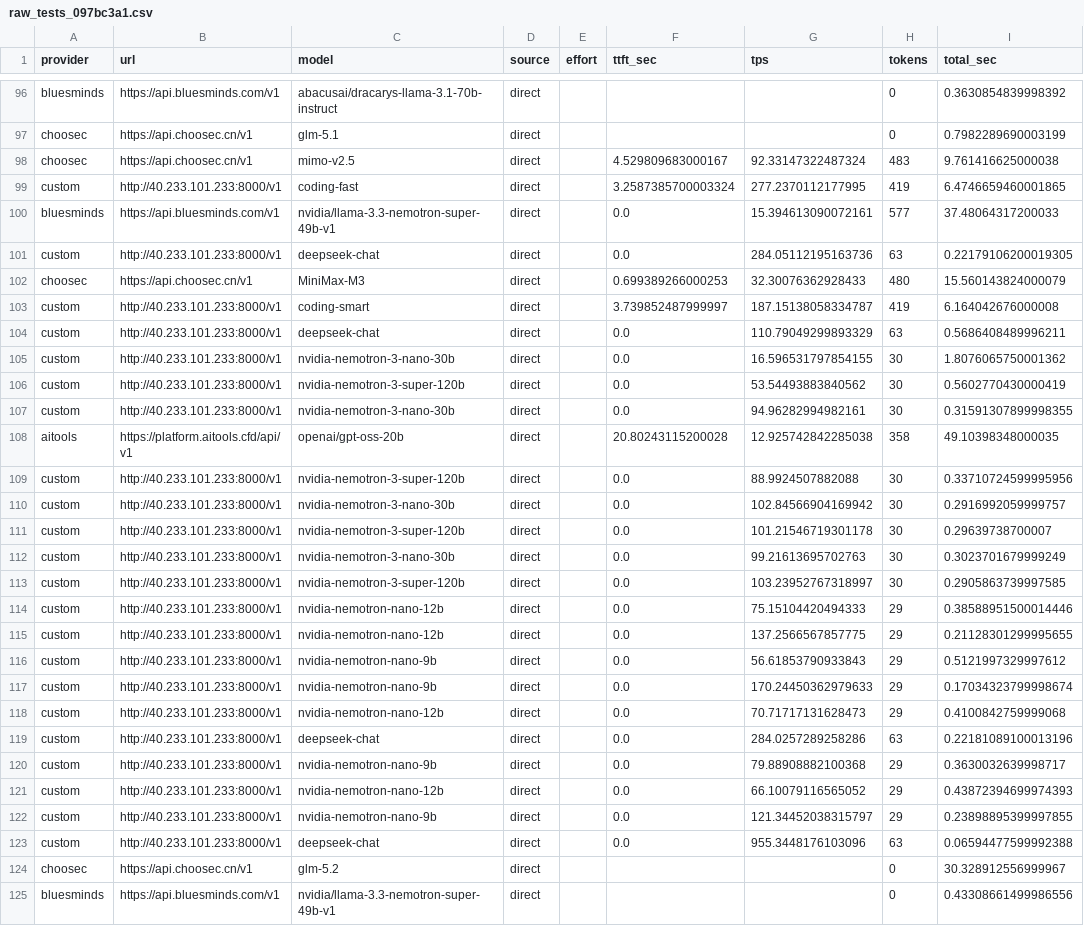
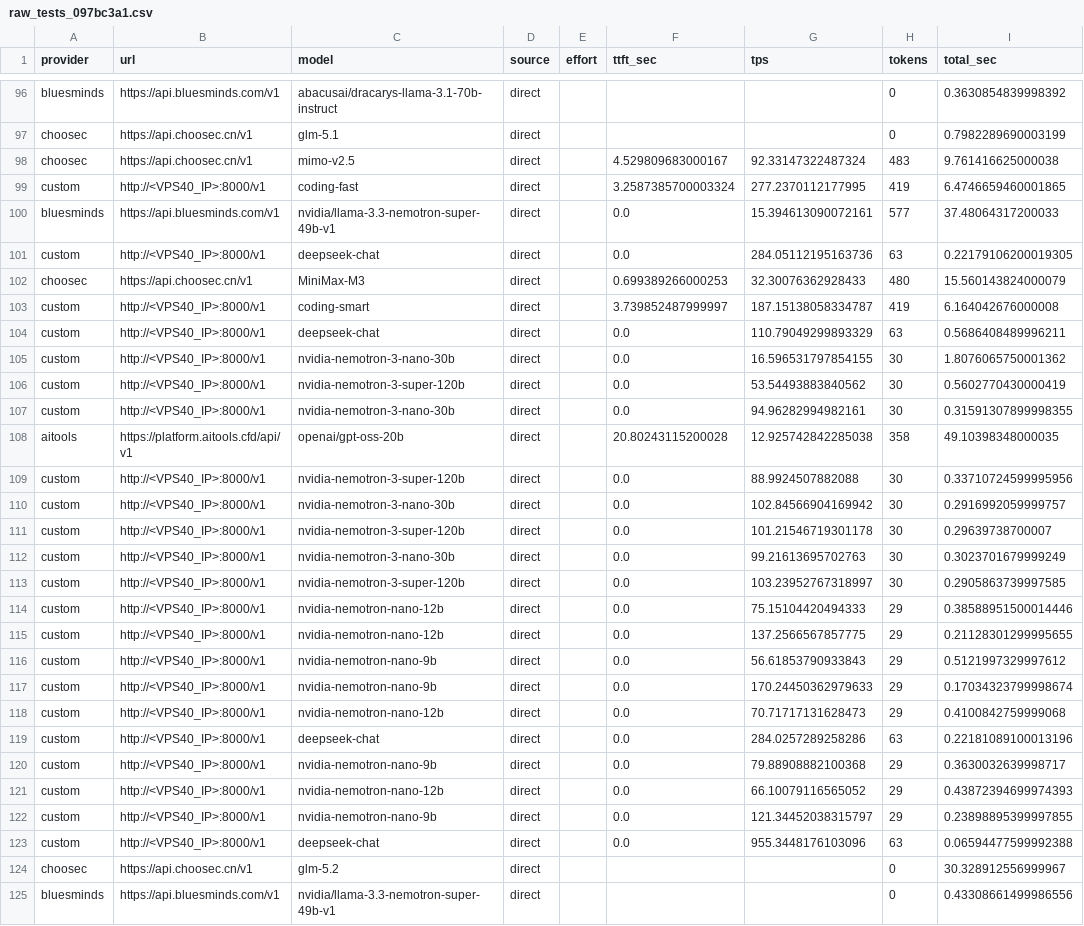
Before and after one commit to ons96/free-llm-benchmarking, a CSV file: data/raw_tests_097bc3a1.csv, drawn as a sheet; only a part is shown, gaps mark what is left out; the diff names each change by its address in the sheet, - before the commit and + after, or states it on an @@ line.

```diff
--- a/data/raw_tests_097bc3a1.csv
+++ b/data/raw_tests_097bc3a1.csv
-B99 (url): http://40.233.101.233:8000/v1
+B99 (url): http://<VPS40_IP>:8000/v1
-B101 (url): http://40.233.101.233:8000/v1
+B101 (url): http://<VPS40_IP>:8000/v1
-B103:B107 (url): http://40.233.101.233:8000/v1
+B103:B107 (url): http://<VPS40_IP>:8000/v1
-B109:B123 (url): http://40.233.101.233:8000/v1
+B109:B123 (url): http://<VPS40_IP>:8000/v1
```
Also changed, not shown: data/raw_tests_19e990d2.csv, data/raw_tests_7fdeb2b2.csv, 37 other files.
